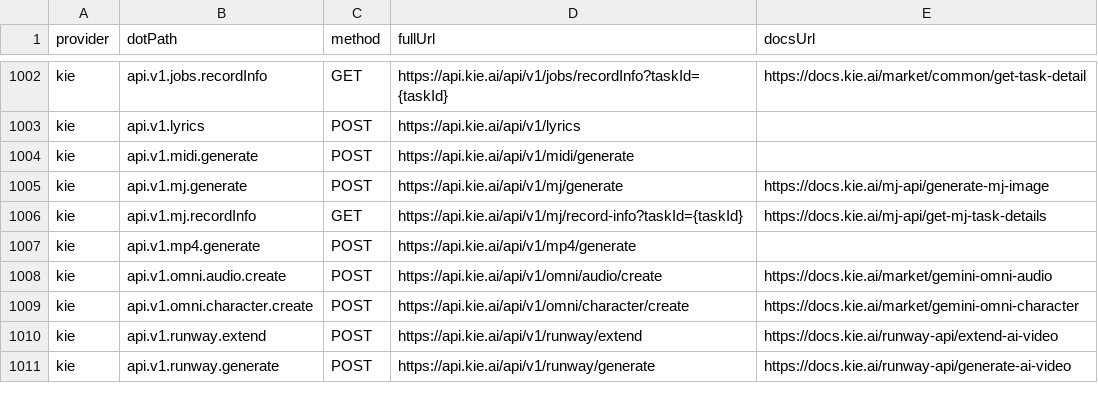
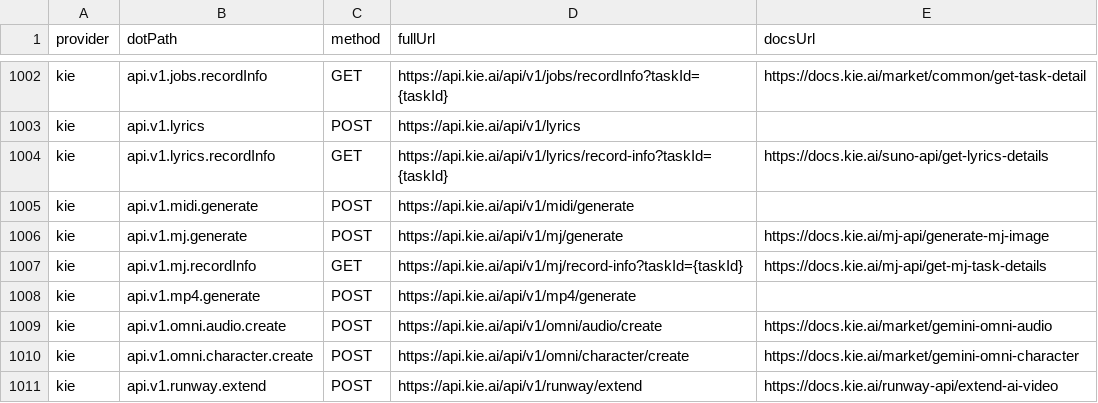
Before and after one commit to justintanner/apicity, a TSV file: scripts/endpoint-docs.tsv, drawn as a sheet; only a part is shown, gaps mark what is left out; the shorter side is filled out with more unchanged rows; the diff names each change by its address in the sheet, - before the commit and + after, or states it on an @@ line.

Commit message:
feat(kie): add lyrics record info endpoint (ac-aof66)
Add the KIE Suno lyrics task polling endpoint documented as GET /api/v1/lyrics/record-info so callers can retrieve generated lyrics task details through the existing Suno sub-provider namespace.

The implementation adds request and response typing, request and response schemas, endpoint documentation metadata, generated examples, and a Polly-based integration test. This update replaces the fixture-pending replay skip with a real recorded HAR for the deterministic missing-task response and fixes the endpoint to use the shared KIE transport path rather than an undefined request options object.

Validated with pnpm run check:op, pnpm run dev:record -- tests/integration/kie-suno-lyrics-record-info.test.ts, pnpm run test:run tests/integration/kie-suno-lyrics-record-info.test.ts, pnpm run dev:preflight:fast -- kie, pnpm run harness:telegram -- --all lyrics-record-info --dry-run, and pnpm run gen:examples:check.

```diff
--- a/scripts/endpoint-docs.tsv
+++ b/scripts/endpoint-docs.tsv
+row 1004: kie | api.v1.lyrics.recordInfo | GET | https://api.kie.ai/api/v1/lyrics/record-info?taskId={taskId} | https://docs.kie.ai/suno-api/get-lyrics-details
```
Also changed, not shown: 5 other files.
